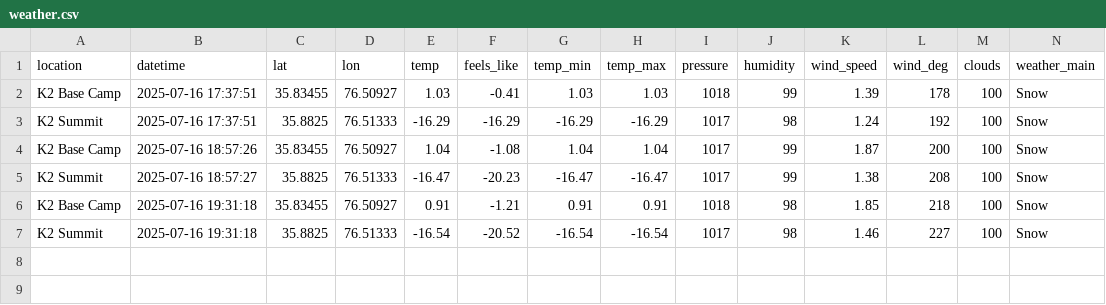
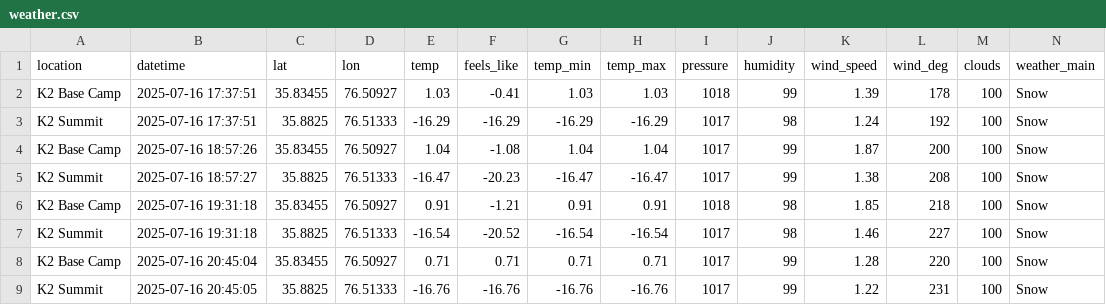
Before and after one commit to 32569/weather-collector, a CSV file: weather.csv, drawn as a sheet; only a part is shown; rows hold the shown columns only; the diff names each change by its address in the sheet, - before the commit and + after, or states it on an @@ line.

```diff
--- a/weather.csv
+++ b/weather.csv
+row 8: K2 Base Camp | 2025-07-16 20:45:04 | 35.83455 | 76.50927 | 0.71 | 0.71 | 0.71 | 0.71 | 1017 | 99 | 1.28 | 220 | 100 | Snow
+row 9: K2 Summit | 2025-07-16 20:45:05 | 35.8825 | 76.51333 | -16.76 | -16.76 | -16.76 | -16.76 | 1017 | 99 | 1.22 | 231 | 100 | Snow
```
